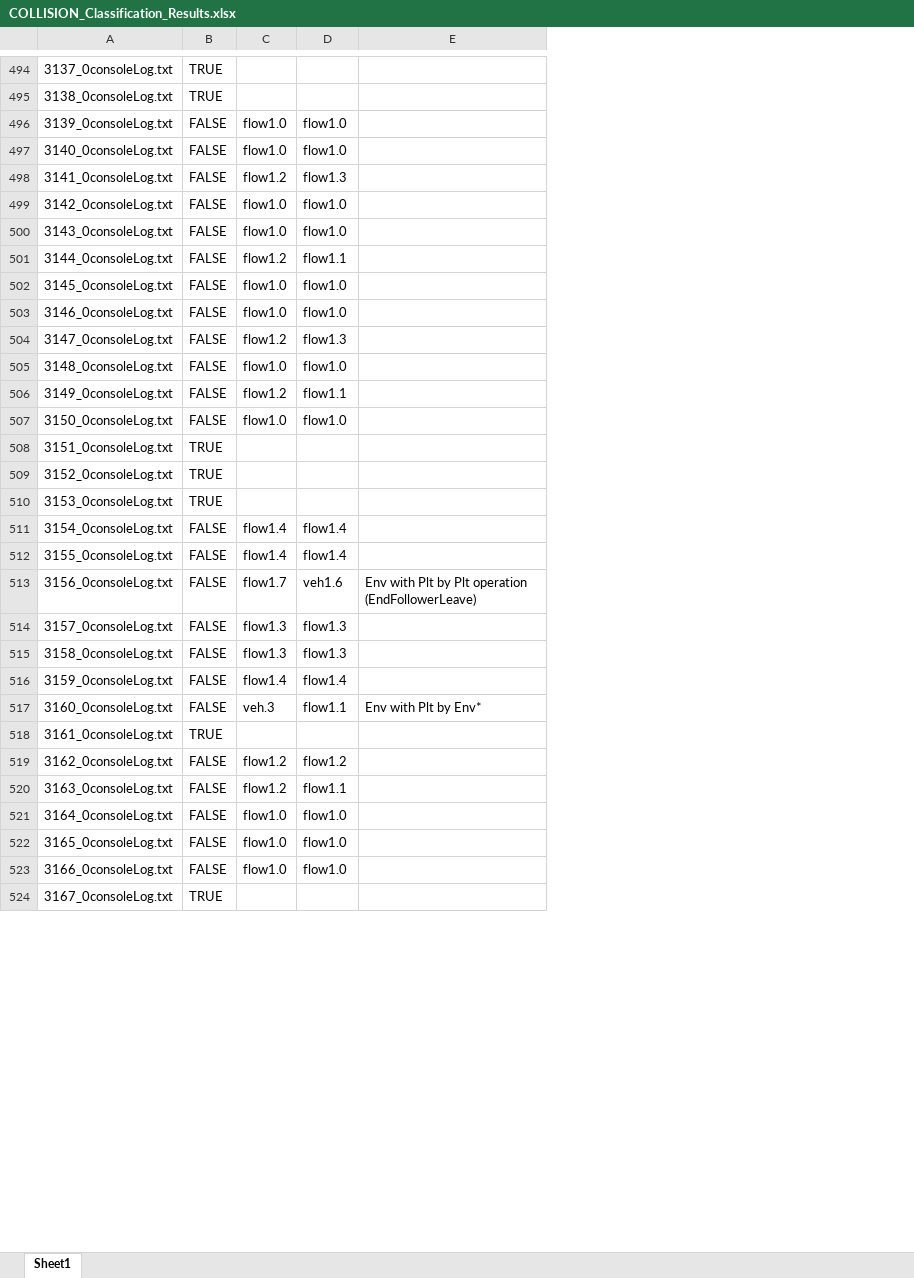
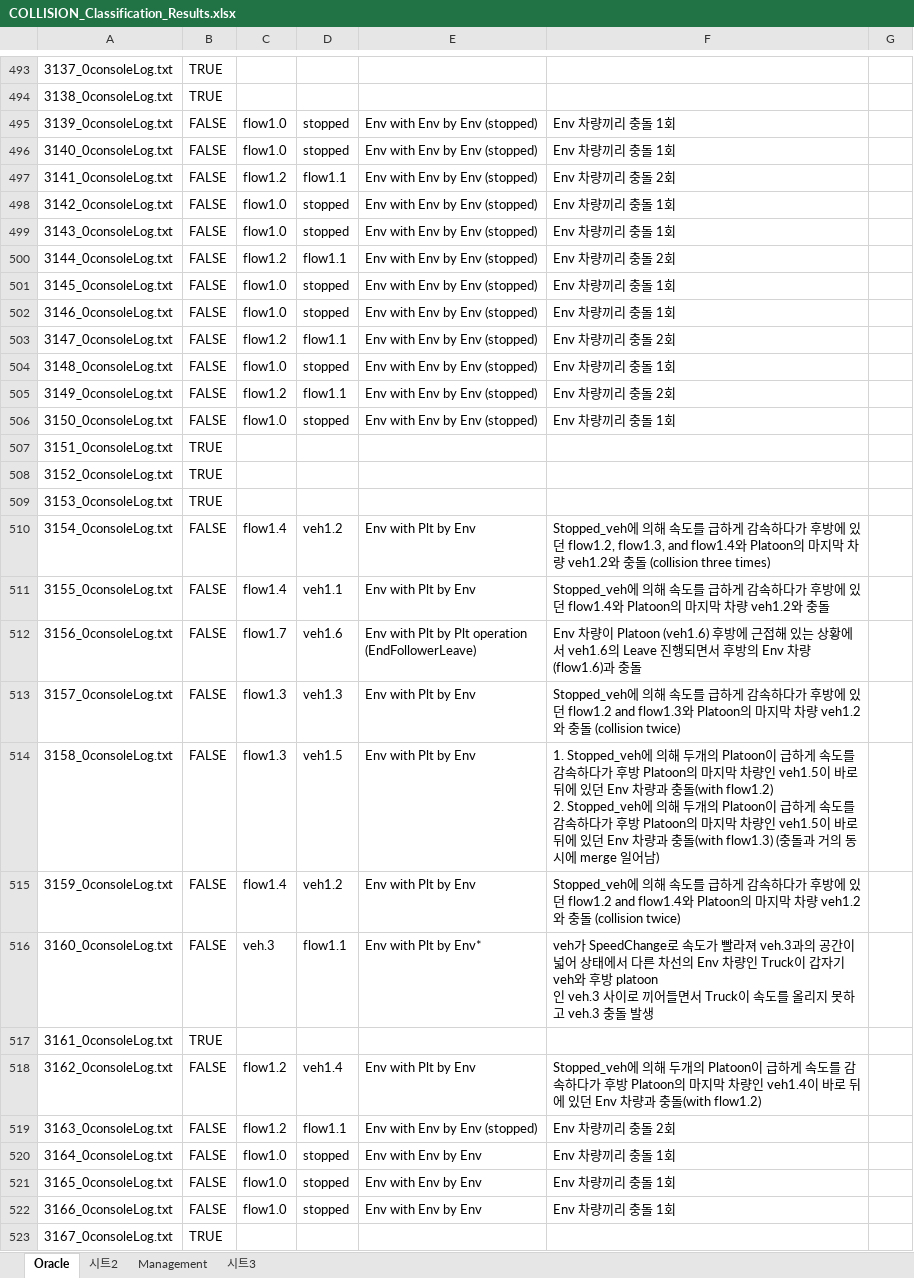
Before and after one commit to abalon1210/CAFCA, an Excel workbook: COLLISION_Classification_Results.xlsx, sheet Oracle, drawn as a sheet; only a part is shown, gaps mark what is left out; values as stored, in another font and other column widths than the file's, no cell formats; charts and pictures not drawn; addresses are those after the commit; ↵ is a line break in a cell; the diff covers the shown part only; the diff names each change by its address in the sheet, - before the commit and + after, or states it on an @@ line.

Commit message:
Collision Running Setting

```diff
--- a/COLLISION_Classification_Results.xlsx (sheet Oracle)
+++ b/COLLISION_Classification_Results.xlsx (sheet Oracle)
-sheet tab: Sheet1
+sheet tab: Oracle
+sheet tab: 시트2
+sheet tab: Management
+sheet tab: 시트3
+column F, rows 495-522: Env 차량끼리 충돌 1회 | Env 차량끼리 충돌 1회 | Env 차량끼리 충돌 2회 | Env 차량끼리 충돌 1회 | Env 차량끼리 충돌 1회 | Env 차량끼리 충돌 2회 | Env 차량끼리 충돌 1회 | Env 차량끼리 충돌 1회 | Env 차량끼리 충돌 2회 | Env 차량끼리 충돌 1회 | Env 차량끼리 충돌 2회 | Env 차량끼리 충돌 1회 |  |  |  | Stopped_veh에 의해 속도를 급하게 감속하다가 후방에 있던 flow1.2, flow1.3, and flow1.4와 Platoon의 마지막 차량 veh1.2와 충돌 (collision three times) | Stopped_veh에 의해 속도를 급하게 감속하다가 후방에 있던 flow1.4와 Platoon의 마지막 차량 veh1.2와 충돌 | Env 차량이 Platoon (veh1.6) 후방에 근접해 있는 상황에서 veh1.6의 Leave 진행되면서 후방의 Env 차량 (flow1.6)과 충돌 | Stopped_veh에 의해 속도를 급하게 감속하다가 후방에 있던 flow1.2 and flow1.3와 Platoon의 마지막 차량 veh1.2와 충돌 (collision twice) | 1. Stopped_veh에 의해 두개의 Platoon이 급하게 속도를 감속하다가 후방 Platoon의 마지막 차량인 veh1.5이 바로 뒤에 있던 Env 차량과 충돌(with flow1.2) ↵ 2. Stopped_veh에 의해 두개의 Platoon이 급하게 속도를 감속하다가 후방 Platoon의 마지막 차량인 veh1.5이 바로 뒤에 있던 Env 차량과 충돌(with flow1.3) (충돌과 거의 동시에 merge 일어남) | Stopped_veh에 의해 속도를 급하게 감속하다가 후방에 있던 flow1.2 and flow1.4와 Platoon의 마지막 차량 veh1.2와 충돌 (collision twice) | veh가 SpeedChange로 속도가 빨라져 veh.3과의 공간이 넓어 상태에서 다른 차선의 Env 차량인 Truck이 갑자기 veh와 후방 platoon ↵ 인 veh.3 사이로 끼어들면서 Truck이 속도를 올리지 못하고 veh.3 충돌 발생 |  | Stopped_veh에 의해 두개의 Platoon이 급하게 속도를 감속하다가 후방 Platoon의 마지막 차량인 veh1.4이 바로 뒤에 있던 Env 차량과 충돌(with flow1.2) | Env 차량끼리 충돌 2회 | Env 차량끼리 충돌 1회 | Env 차량끼리 충돌 1회 | Env 차량끼리 충돌 1회
+column G, empty
-D495:D496: flow1.0
+D495:D496: stopped
-E495:E506: (empty)
+E495:E506: Env with Env by Env (stopped)
-D497: flow1.3
+D497: flow1.1
-D498:D499: flow1.0
+D498:D499: stopped
-D501:D502: flow1.0
+D501:D502: stopped
-D503: flow1.3
+D503: flow1.1
-D504: flow1.0
+D504: stopped
-D506: flow1.0
+D506: stopped
-D510: flow1.4
+D510: veh1.2
-E510:E511: (empty)
+E510:E511: Env with Plt by Env
-D511: flow1.4
+D511: veh1.1
-D513: flow1.3
+D513: veh1.3
-E513:E515: (empty)
+E513:E515: Env with Plt by Env
-D514: flow1.3
+D514: veh1.5
-D515: flow1.4
+D515: veh1.2
-D518: flow1.2
+D518: veh1.4
-E518: (empty)
+E518: Env with Plt by Env
-E519: (empty)
+E519: Env with Env by Env (stopped)
-D520:D522: flow1.0
+D520:D522: stopped
-E520:E522: (empty)
+E520:E522: Env with Env by Env
```
Also changed, not shown: 2 removed rows and 651 edited cells elsewhere in this sheet, cell formats, charts or pictures, 2 other files.
